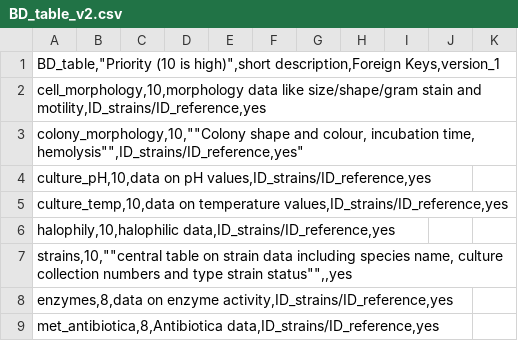
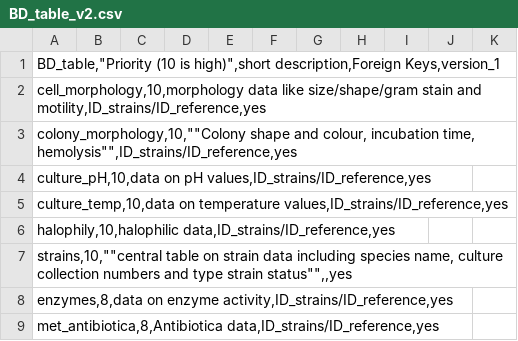
Before and after one commit to TIBHannover/diaspora, a CSV file: wp2/t2.1/BD_table_v2.csv, drawn as a sheet; only a part is shown; the diff names each change by its address in the sheet, - before the commit and + after, or states it on an @@ line.

Commit message:
Add files via upload

```diff
--- a/wp2/t2.1/BD_table_v2.csv
+++ b/wp2/t2.1/BD_table_v2.csv
-A3: …incubation time, hemolysis"",ID_strains/ID_reference,yes"
+A3: …incubation time, hemolysis"",ID_strains/ID_reference,yes
```
